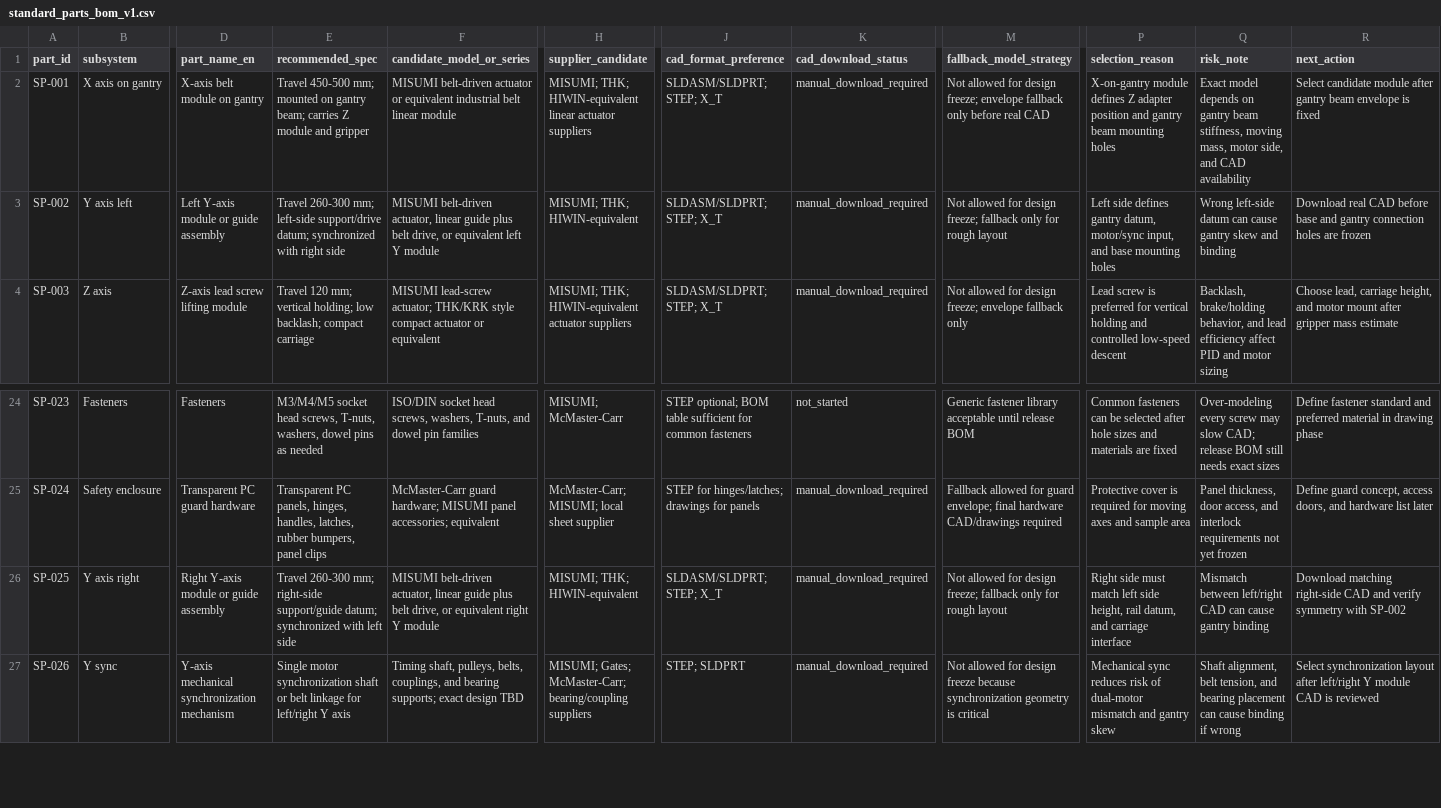
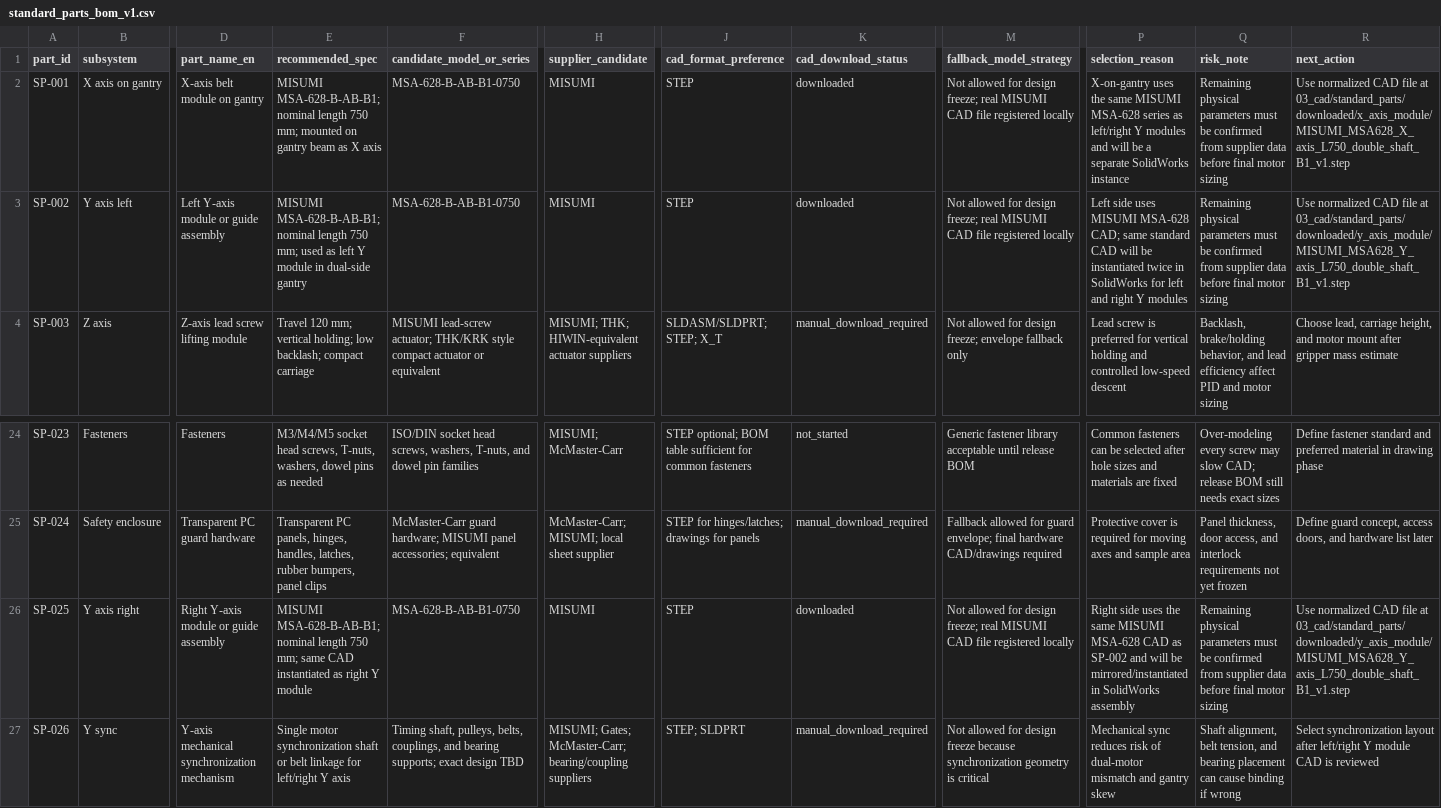
Before and after one commit to DoomSlayer001/blood-sorting-robot-industrial-design, a CSV file: 02_bom/standard_parts_bom_v1.csv, drawn as a sheet; only a part is shown, gaps mark what is left out; the diff names each change by its address in the sheet, - before the commit and + after, or states it on an @@ line.

```diff
--- a/02_bom/standard_parts_bom_v1.csv
+++ b/02_bom/standard_parts_bom_v1.csv
-E2 (recommended_spec): Travel 450-500 mm; mounted on gantry beam; carries Z module and gripper
+E2 (recommended_spec): MISUMI MSA-628-B-AB-B1; nominal length 750 mm; mounted on gantry beam as X axis
-F2 (candidate_model_or_series): MISUMI belt-driven actuator or equivalent industrial belt linear module
+F2 (candidate_model_or_series): MSA-628-B-AB-B1-0750
-H2 (supplier_candidate): MISUMI; THK; HIWIN-equivalent linear actuator suppliers
+H2 (supplier_candidate): MISUMI
-J2:J3 (cad_format_preference): SLDASM/SLDPRT; STEP; X_T
+J2:J3 (cad_format_preference): STEP
-K2:K3 (cad_download_status): manual_download_required
+K2:K3 (cad_download_status): downloaded
-M2 (fallback_model_strategy): …design freeze; envelope fallback only before real CAD
+M2 (fallback_model_strategy): …design freeze; real MISUMI CAD file registered locally
-P2 (selection_reason): X-on-gantry module defines Z adapter position and gantry beam mounting holes
+P2 (selection_reason): X-on-gantry uses the same MISUMI MSA-628 series as left/right Y modules and will be a separate SolidWorks instance
-Q2 (risk_note): Exact model depends on gantry beam stiffness, moving mass, motor side, and CAD availability
+Q2 (risk_note): Remaining physical parameters must be confirmed from supplier data before final motor sizing
-R2 (next_action): Select candidate module after gantry beam envelope is fixed
+R2 (next_action): Use normalized CAD file at 03_cad/standard_parts/downloaded/x_axis_module/MISUMI_MSA628_X_axis_L750_double_shaft_B1_v1.step
-E3 (recommended_spec): Travel 260-300 mm; left-side support/drive datum; synchronized with right side
+E3 (recommended_spec): MISUMI MSA-628-B-AB-B1; nominal length 750 mm; used as left Y module in dual-side gantry
-F3 (candidate_model_or_series): MISUMI belt-driven actuator, linear guide plus belt drive, or equivalent left Y module
+F3 (candidate_model_or_series): MSA-628-B-AB-B1-0750
-H3 (supplier_candidate): MISUMI; THK; HIWIN-equivalent
+H3 (supplier_candidate): MISUMI
-M3 (fallback_model_strategy): …design freeze; fallback only for rough layout
+M3 (fallback_model_strategy): …design freeze; real MISUMI CAD file registered locally
-P3 (selection_reason): Left side defines gantry datum, motor/sync input, and base mounting holes
+P3 (selection_reason): Left side uses MISUMI MSA-628 CAD; same standard CAD will be instantiated twice in SolidWorks for left and right Y modules
-Q3 (risk_note): Wrong left-side datum can cause gantry skew and binding
+Q3 (risk_note): Remaining physical parameters must be confirmed from supplier data before final motor sizing
-R3 (next_action): Download real CAD before base and gantry connection holes are frozen
+R3 (next_action): Use normalized CAD file at 03_cad/standard_parts/downloaded/y_axis_module/MISUMI_MSA628_Y_axis_L750_double_shaft_B1_v1.step
-E26 (recommended_spec): Travel 260-300 mm; right-side support/guide datum; synchronized with left side
+E26 (recommended_spec): MISUMI MSA-628-B-AB-B1; nominal length 750 mm; same CAD instantiated as right Y module
-F26 (candidate_model_or_series): MISUMI belt-driven actuator, linear guide plus belt drive, or equivalent right Y module
+F26 (candidate_model_or_series): MSA-628-B-AB-B1-0750
-H26 (supplier_candidate): MISUMI; THK; HIWIN-equivalent
+H26 (supplier_candidate): MISUMI
-J26 (cad_format_preference): SLDASM/SLDPRT; STEP; X_T
+J26 (cad_format_preference): STEP
-K26 (cad_download_status): manual_download_required
+K26 (cad_download_status): downloaded
-M26 (fallback_model_strategy): …design freeze; fallback only for rough layout
+M26 (fallback_model_strategy): …design freeze; real MISUMI CAD file registered locally
-P26 (selection_reason): Right side must match left side height, rail datum, and carriage interface
+P26 (selection_reason): Right side uses the same MISUMI MSA-628 CAD as SP-002 and will be mirrored/instantiated in SolidWorks assembly
-Q26 (risk_note): Mismatch between left/right CAD can cause gantry binding
+Q26 (risk_note): Remaining physical parameters must be confirmed from supplier data before final motor sizing
-R26 (next_action): Download matching right-side CAD and verify symmetry with SP-002
+R26 (next_action): Use normalized CAD file at 03_cad/standard_parts/downloaded/y_axis_module/MISUMI_MSA628_Y_axis_L750_double_shaft_B1_v1.step
```
Also changed, not shown: 02_bom/standard_parts_physical_parameters.csv, 12 other files.
